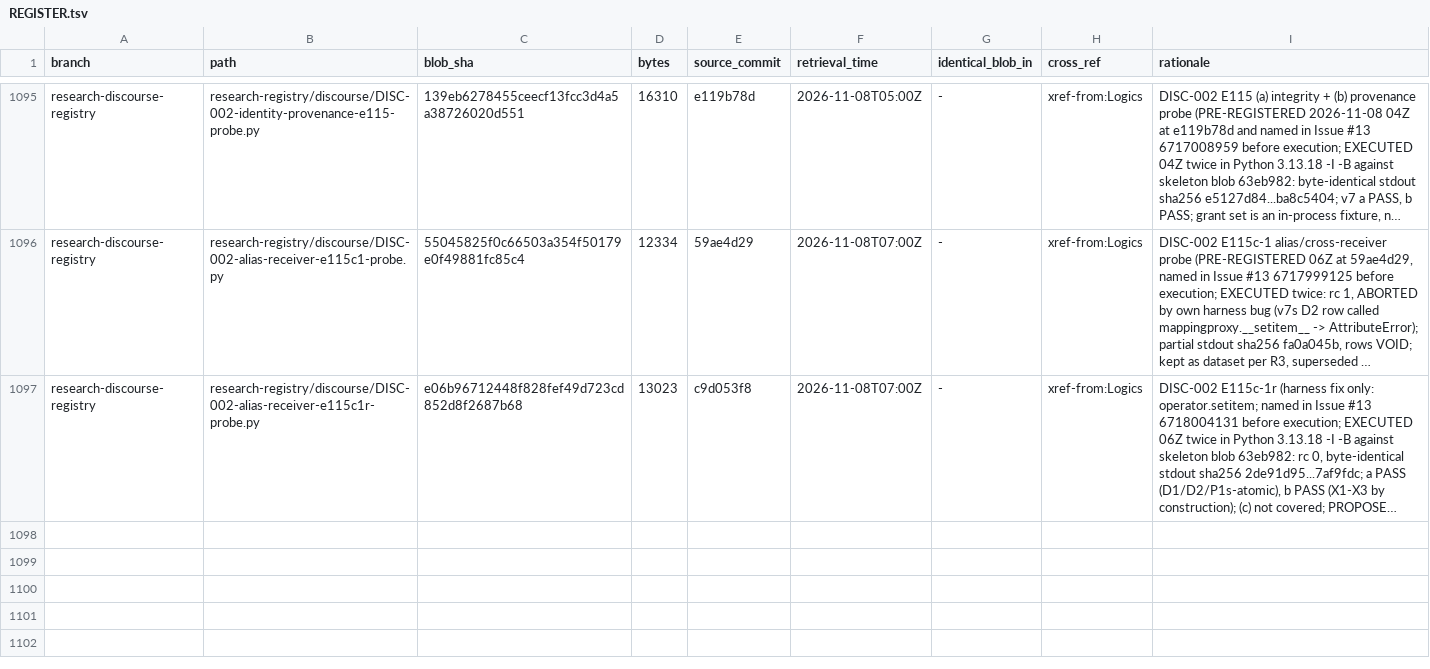
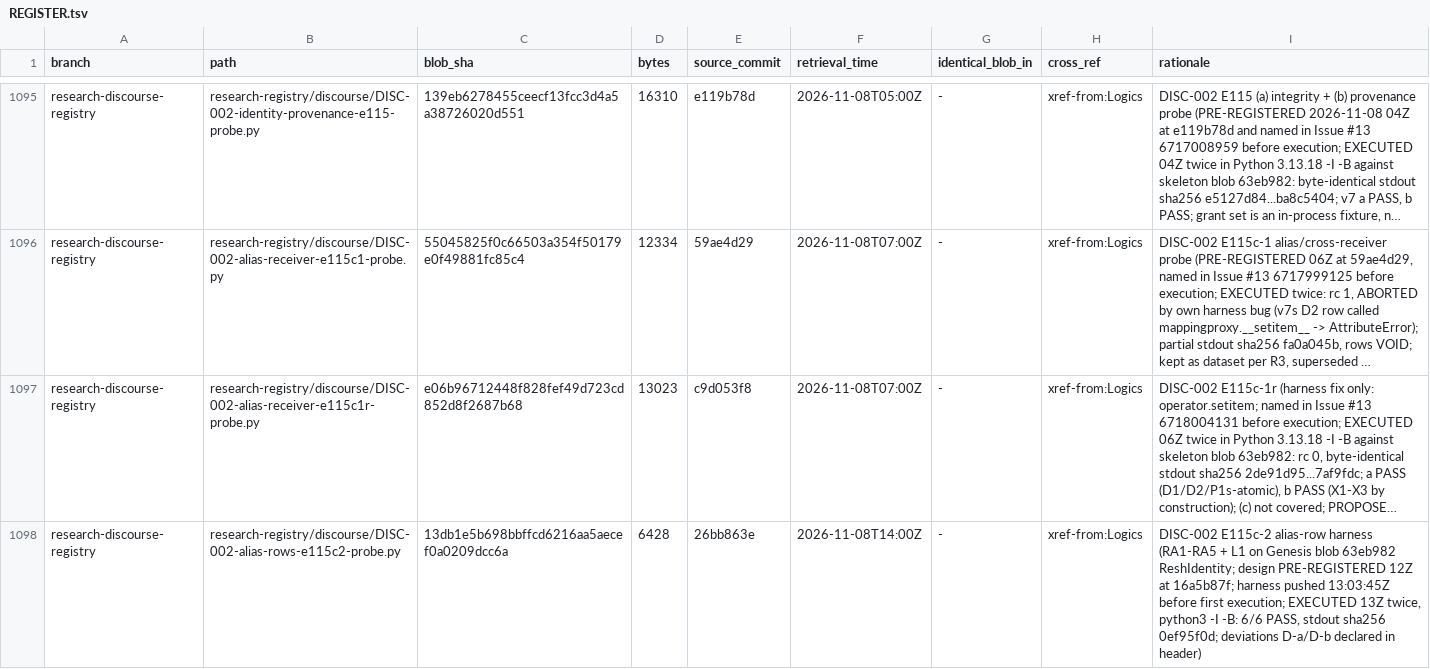
Before and after one commit to AGI144348Outlook/Echo_Green_Future, a TSV file: L2-library/Algorithms/REGISTER.tsv, drawn as a sheet; only a part is shown, gaps mark what is left out; long unchanged cells end in …; the diff names each change by its address in the sheet, - before the commit and + after, or states it on an @@ line.

```diff
--- a/L2-library/Algorithms/REGISTER.tsv
+++ b/L2-library/Algorithms/REGISTER.tsv
+row 1098: research-discourse-registry | research-registry/discourse/DISC-002-alias-rows-e115c2-probe.py | 13db1e5b698bbffcd6216aa5aecef0a0209dcc6a | 6428 | 26bb863e | 2026-11-08T14:00Z | - | xref-from:Logics | DISC-002 E115c-2 alias-row harness (RA1-RA5 + L1 on Genesis blob 63eb982 ReshIdentity; design PRE-REGISTERED 12Z at 16a5b87f; harness pushed 13:03:45Z before first execution; EXECUTED 13Z twice, python3 -I -B: 6/6 PASS, stdout sha256 0ef95f0d; deviations D-a/D-b declared in header)
```
Also changed, not shown: L2-library/Logics/REGISTER.tsv, L2-library/Registries/REGISTER.tsv, 4 other files.
